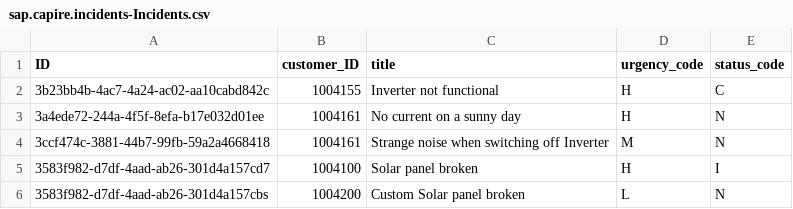
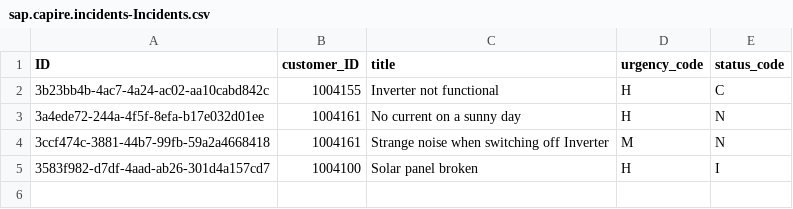
Before and after one commit to tokkto/devcapcursoeuropean, a CSV file: eur-incident-management/db/data/sap.capire.incidents-Incidents.csv, drawn as a sheet.

```diff
--- a/eur-incident-management/db/data/sap.capire.incidents-Incidents.csv
+++ b/eur-incident-management/db/data/sap.capire.incidents-Incidents.csv
@@ -5,2 +5 @@ ID,customer_ID,title,urgency_code,status_code
 3583f982-d7df-4aad-ab26-301d4a157cd7,1004100,Solar panel broken,H,I
-3583f982-d7df-4aad-ab26-301d4a157cbs,1004200,Custom Solar panel broken,L,N
```
Also changed, not shown: 16 other files.
